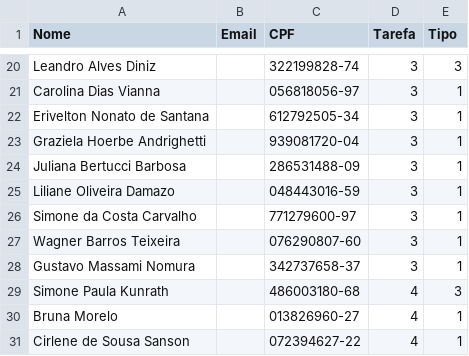
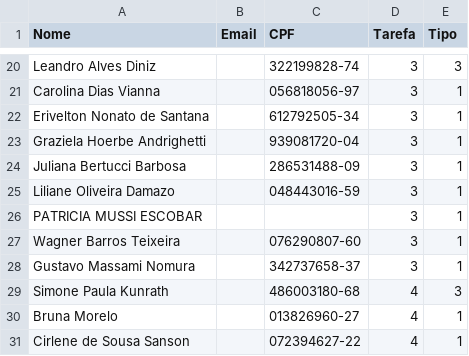
Before and after one commit to AZHARDEEN/cloudsystems, a CSV file: trunk/database/201305_corretores.csv, drawn as a sheet; only a part is shown, gaps mark what is left out; the diff covers the shown part only.

```diff
--- a/trunk/database/201305_corretores.csv
+++ b/trunk/database/201305_corretores.csv
@@ -25,3 +25,3 @@ Juliana Bertucci Barbosa;;286531488-09;3;1
 Liliane Oliveira Damazo;;048443016-59;3;1
-Simone da Costa Carvalho;;771279600-97;3;1
+PATRICIA MUSSI ESCOBAR;;;3;1
 Wagner Barros Teixeira;;076290807-60;3;1
```
Also changed, not shown: 4 added rows, 5 removed rows and 8 edited cells elsewhere in this file, 9 other files.
